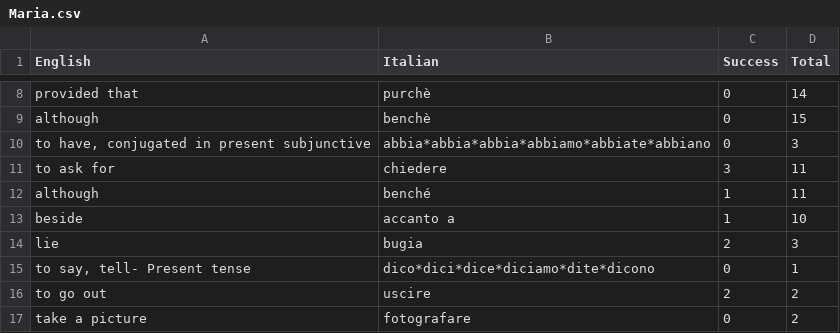
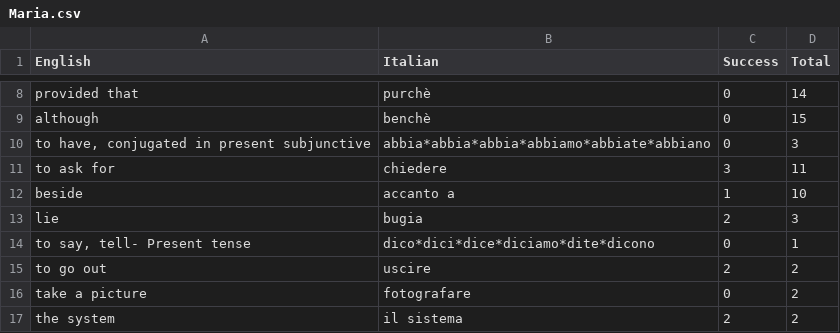
Before and after one commit to joshbrowning2358/Italian, a CSV file: Maria.csv, drawn as a sheet; only a part is shown, gaps mark what is left out; the shorter side is filled out with more unchanged rows; the diff names each change by its address in the sheet, - before the commit and + after, or states it on an @@ line.

Commit message:
Code update: three languages now usable.  Sync datasets as well.

```diff
--- a/Maria.csv
+++ b/Maria.csv
-row 12: although | benché | 1 | 11
```
Also changed, not shown: 6 other files.
